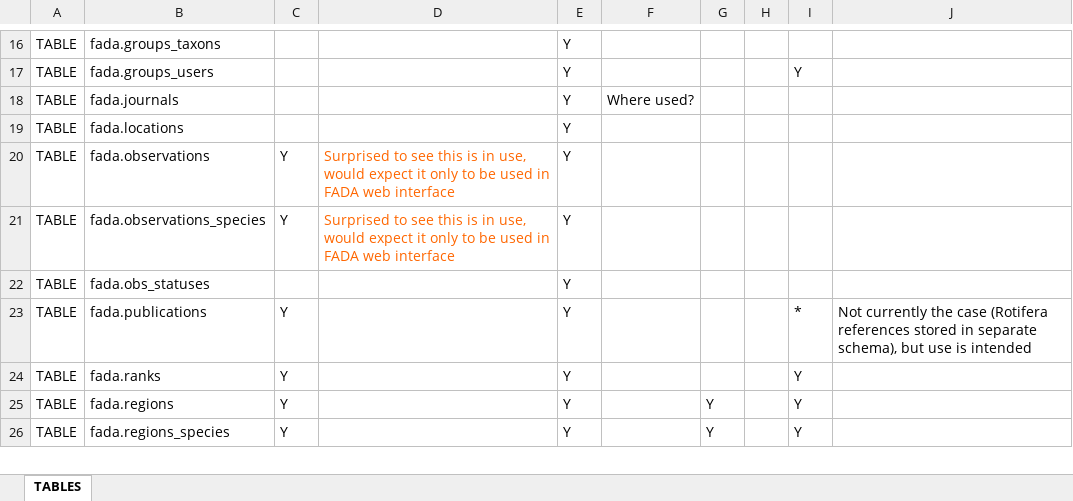
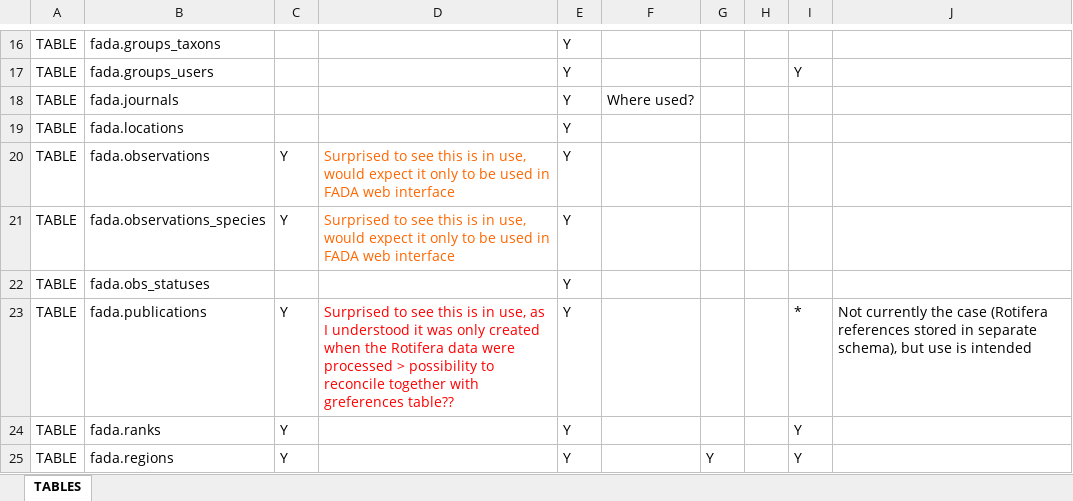
Before and after one commit to aaikedw/fada-import-specs, an Excel workbook: database-info/Fada-use-of-tables-and-view.xlsx, sheet TABLES, drawn as a sheet; only a part is shown, gaps mark what is left out; the shorter side is filled out with more unchanged rows; values as stored, in another font and other column widths than the file's, no borders; the diff names each change by its address in the sheet, - before the commit and + after, or states it on an @@ line.

```diff
--- a/database-info/Fada-use-of-tables-and-view.xlsx (sheet TABLES)
+++ b/database-info/Fada-use-of-tables-and-view.xlsx (sheet TABLES)
-D23: (empty)
+D23: Surprised to see this is in use, as I understood it was only created when the Rotifera data were processed > possibility to reconcile together with greferences table??
```
Also changed, not shown: database-info/Field_mapping.xlsx, 2 other files.
